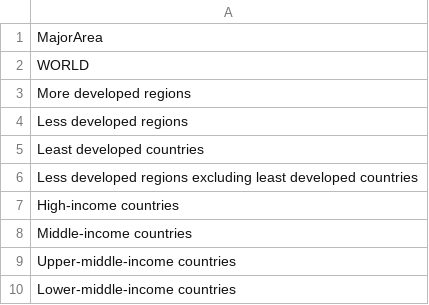
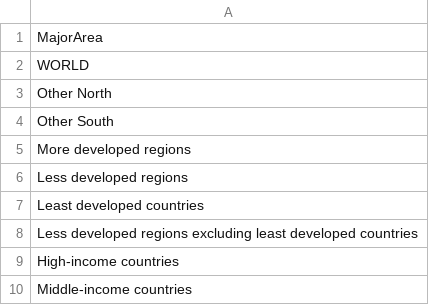
Before and after one commit to lauraCuccurullo/DVProject, a CSV file: data/MajorArea.csv, drawn as a sheet; only a part is shown; the shorter side is filled out with more unchanged rows.

```diff
--- a/data/MajorArea.csv
+++ b/data/MajorArea.csv
@@ -2,2 +2,4 @@ MajorArea
 WORLD
+Other North
+Other South
 More developed regions
```
Also changed, not shown: 9 other files.
